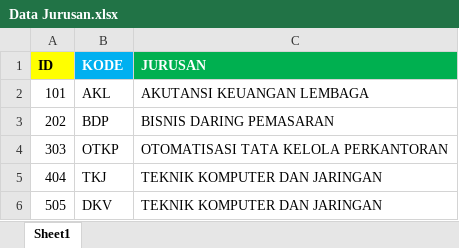
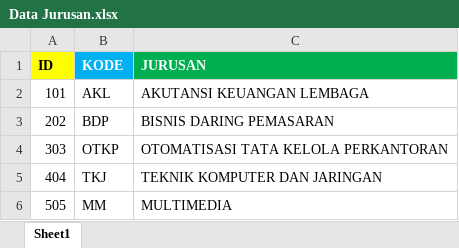
Before and after one commit to webdev14program/cbt2.5admin, an Excel workbook: temp_doc/Data Jurusan.xlsx, sheet Sheet1, drawn as a sheet; values as stored, in another font and other column widths than the file's, no borders; the diff names each change by its address in the sheet, - before the commit and + after, or states it on an @@ line.

```diff
--- a/temp_doc/Data Jurusan.xlsx (sheet Sheet1)
+++ b/temp_doc/Data Jurusan.xlsx (sheet Sheet1)
-B6 (KODE): DKV
+B6 (KODE): MM
-C6 (JURUSAN): TEKNIK KOMPUTER DAN JARINGAN
+C6 (JURUSAN): MULTIMEDIA
```
Also changed, not shown: 12 other files.
